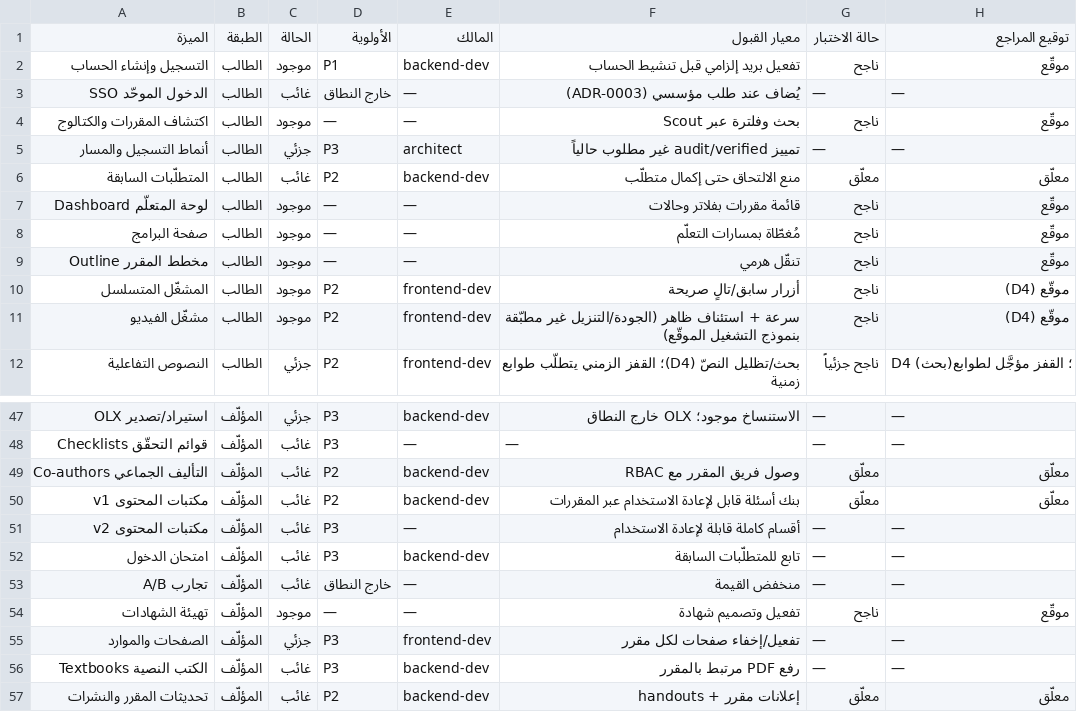
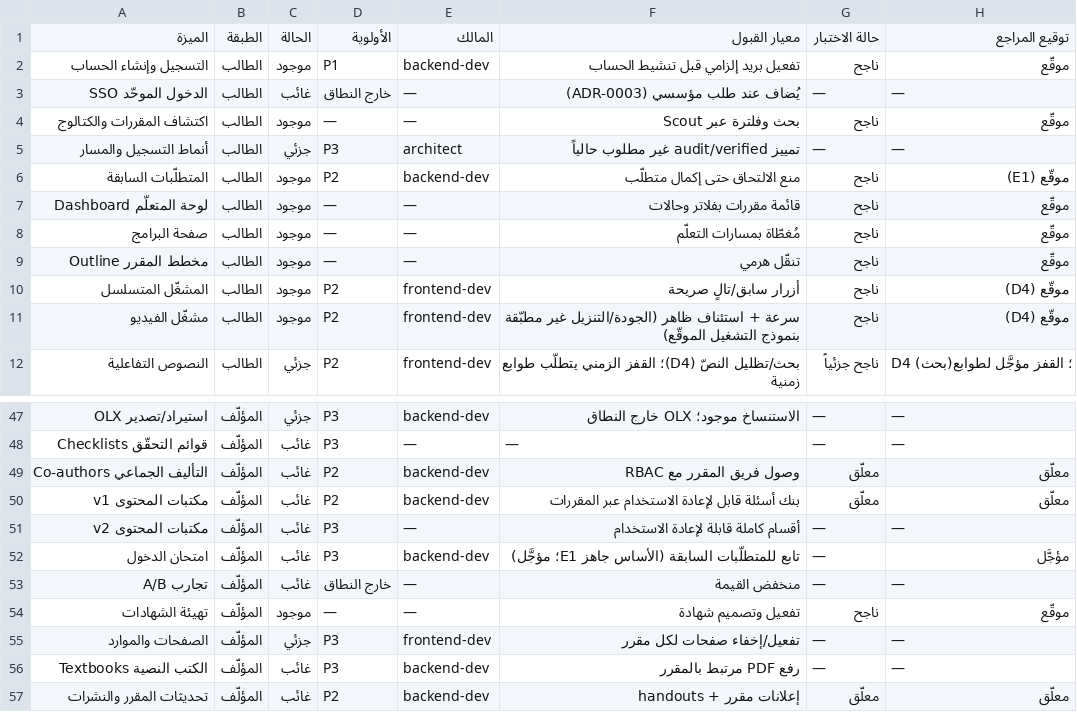
Before and after one commit to alkatery/Moocnew, a CSV file: docs/feature-matrix.csv, drawn as a sheet; only a part is shown, gaps mark what is left out.

```diff
--- a/docs/feature-matrix.csv
+++ b/docs/feature-matrix.csv
@@ -5,3 +5,3 @@
 أنماط التسجيل والمسار,الطالب,جزئي,P3,architect,تمييز audit/verified غير مطلوب حالياً,—,—
-المتطلّبات السابقة,الطالب,غائب,P2,backend-dev,منع الالتحاق حتى إكمال متطلّب,معلّق,معلّق
+المتطلّبات السابقة,الطالب,موجود,P2,backend-dev,منع الالتحاق حتى إكمال متطلّب,ناجح,موقّع (E1)
 لوحة المتعلّم Dashboard,الطالب,موجود,—,—,قائمة مقررات بفلاتر وحالات,ناجح,موقّع
@@ -51,3 +51,3 @@
 مكتبات المحتوى v2,المؤلّف,غائب,P3,—,أقسام كاملة قابلة لإعادة الاستخدام,—,—
-امتحان الدخول,المؤلّف,غائب,P3,backend-dev,تابع للمتطلّبات السابقة,—,—
+امتحان الدخول,المؤلّف,غائب,P3,backend-dev,تابع للمتطلّبات السابقة (الأساس جاهز E1؛ مؤجَّل),—,مؤجَّل
 تجارب A/B,المؤلّف,غائب,خارج النطاق,—,منخفض القيمة,—,—
```
Also changed, not shown: 1 other file.
